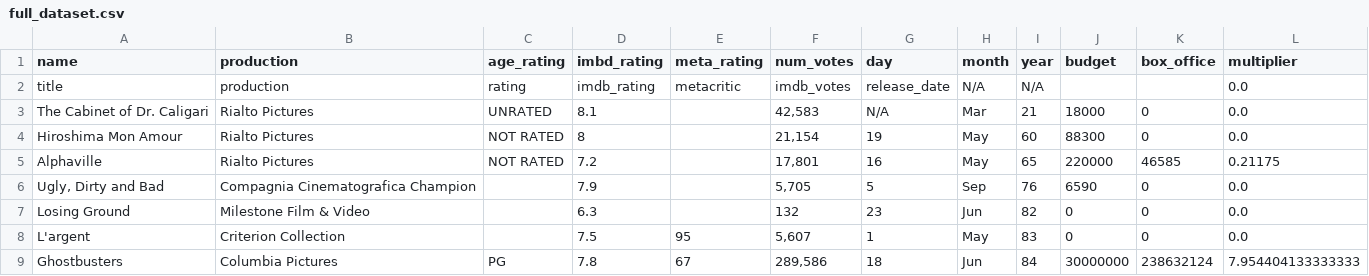
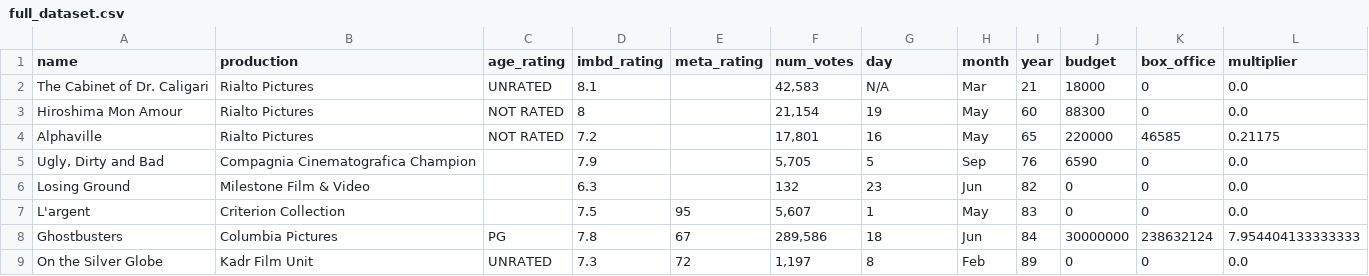
Before and after one commit to JermyJoy/DataAnalyzer, a CSV file: full_dataset.csv, drawn as a sheet; only a part is shown; the shorter side is filled out with more unchanged rows.

```diff
--- a/full_dataset.csv
+++ b/full_dataset.csv
@@ -1,3 +1,2 @@
 name,production,age_rating,imbd_rating,meta_rating,num_votes,day,month,year,budget,box_office,multiplier
-title,production,rating,imdb_rating,metacritic,imdb_votes,release_date,N/A,N/A,,,0.0
 The Cabinet of Dr. Caligari,Rialto Pictures,UNRATED,8.1,,"42,583",N/A,Mar,21,18000,0,0.0
```
Also changed, not shown: 1 other file.
